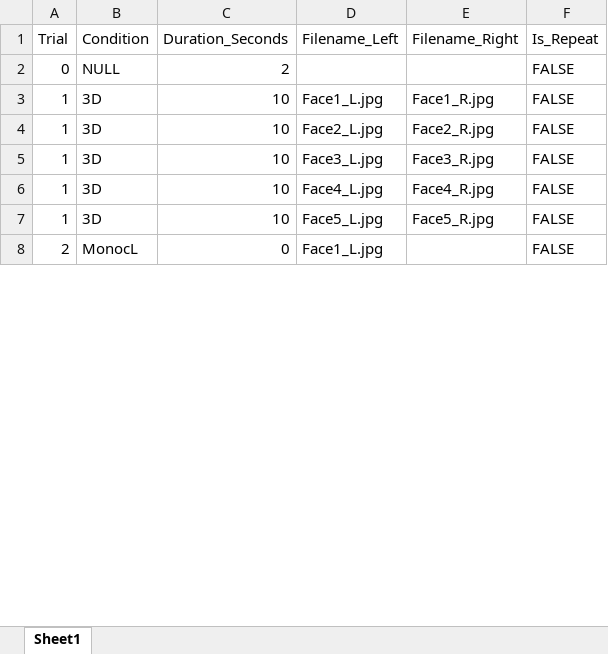
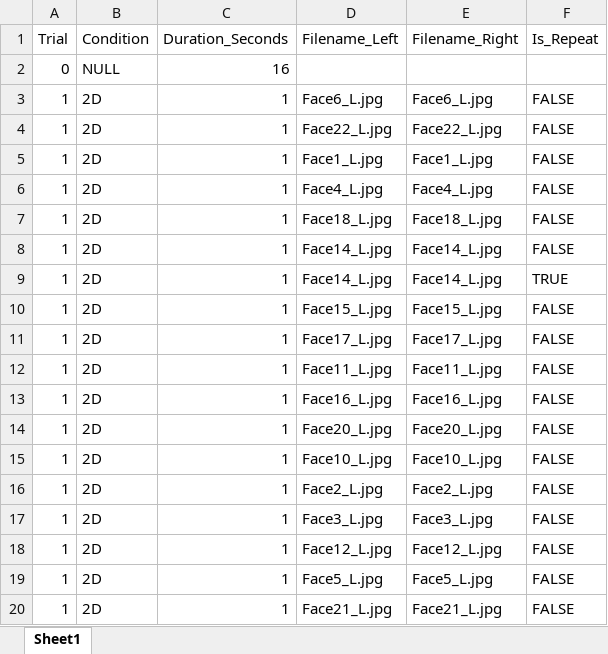
Before and after one commit to CulhamLab/fMRI_3DFaces_MD_2021, an Excel workbook: Experiment/Orders_PILOT/PAR01_RUN01.xlsx, sheet Sheet1, drawn as a sheet; only a part is shown; values as stored, in another font and other column widths than the file's, no cell formats; removed rows and columns are numbered as before the commit, all else as after; the diff covers the shown part only; the diff names each change by its address in the sheet, - before the commit and + after, or states it on an @@ line.

Commit message:
I added some orders

```diff
--- a/Experiment/Orders_PILOT/PAR01_RUN01.xlsx (sheet Sheet1)
+++ b/Experiment/Orders_PILOT/PAR01_RUN01.xlsx (sheet Sheet1)
-C2 (Duration_Seconds): 2
+C2 (Duration_Seconds): 16
-F2 (Is_Repeat): FALSE
+F2 (Is_Repeat): (empty)
+row 3: 1 | 2D | 1 | Face6_L.jpg | Face6_L.jpg | FALSE
+row 4: 1 | 2D | 1 | Face22_L.jpg | Face22_L.jpg | FALSE
-B5 (Condition): 3D
+B5 (Condition): 2D
-C5 (Duration_Seconds): 10
+C5 (Duration_Seconds): 1
-E5 (Filename_Right): Face1_R.jpg
+E5 (Filename_Right): Face1_L.jpg
+row 6: 1 | 2D | 1 | Face4_L.jpg | Face4_L.jpg | FALSE
+row 7: 1 | 2D | 1 | Face18_L.jpg | Face18_L.jpg | FALSE
+row 8: 1 | 2D | 1 | Face14_L.jpg | Face14_L.jpg | FALSE
+row 9: 1 | 2D | 1 | Face14_L.jpg | Face14_L.jpg | TRUE
+row 10: 1 | 2D | 1 | Face15_L.jpg | Face15_L.jpg | FALSE
+row 11: 1 | 2D | 1 | Face17_L.jpg | Face17_L.jpg | FALSE
+row 12: 1 | 2D | 1 | Face11_L.jpg | Face11_L.jpg | FALSE
+row 13: 1 | 2D | 1 | Face16_L.jpg | Face16_L.jpg | FALSE
+row 14: 1 | 2D | 1 | Face20_L.jpg | Face20_L.jpg | FALSE
+row 15: 1 | 2D | 1 | Face10_L.jpg | Face10_L.jpg | FALSE
-B16:B19 (Condition): 3D
+B16:B19 (Condition): 2D
-C16:C19 (Duration_Seconds): 10
+C16:C19 (Duration_Seconds): 1
-E16 (Filename_Right): Face2_R.jpg
+E16 (Filename_Right): Face2_L.jpg
-E17 (Filename_Right): Face3_R.jpg
+E17 (Filename_Right): Face3_L.jpg
-D18 (Filename_Left): Face4_L.jpg
+D18 (Filename_Left): Face12_L.jpg
-E18 (Filename_Right): Face4_R.jpg
+E18 (Filename_Right): Face12_L.jpg
-E19 (Filename_Right): Face5_R.jpg
+E19 (Filename_Right): Face5_L.jpg
-row 8: 2 | MonocL | 0 | Face1_L.jpg |  | FALSE
+row 20: 1 | 2D | 1 | Face21_L.jpg | Face21_L.jpg | FALSE
```
Also changed, not shown: 154 added rows, 9 removed rows, 1 moved row and 43 edited cells elsewhere in this sheet, cell formats, 7 other files.
